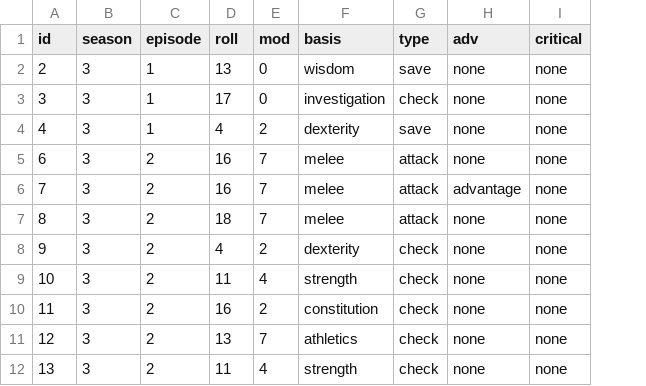
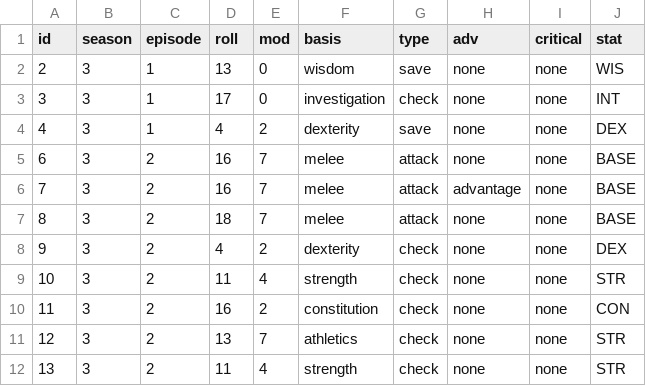
Before and after one commit to kipmccharen/Bayesian-Adventure-Zone, a CSV file: TravisRollsDataset.csv, drawn as a sheet; only a part is shown; the diff names each change by its address in the sheet, - before the commit and + after, or states it on an @@ line.

```diff
--- a/TravisRollsDataset.csv
+++ b/TravisRollsDataset.csv
+column J (stat), rows 2-12: WIS | INT | DEX | BASE | BASE | BASE | DEX | STR | CON | STR | STR
```
Also changed, not shown: player_stats.csv, 3 other files.
